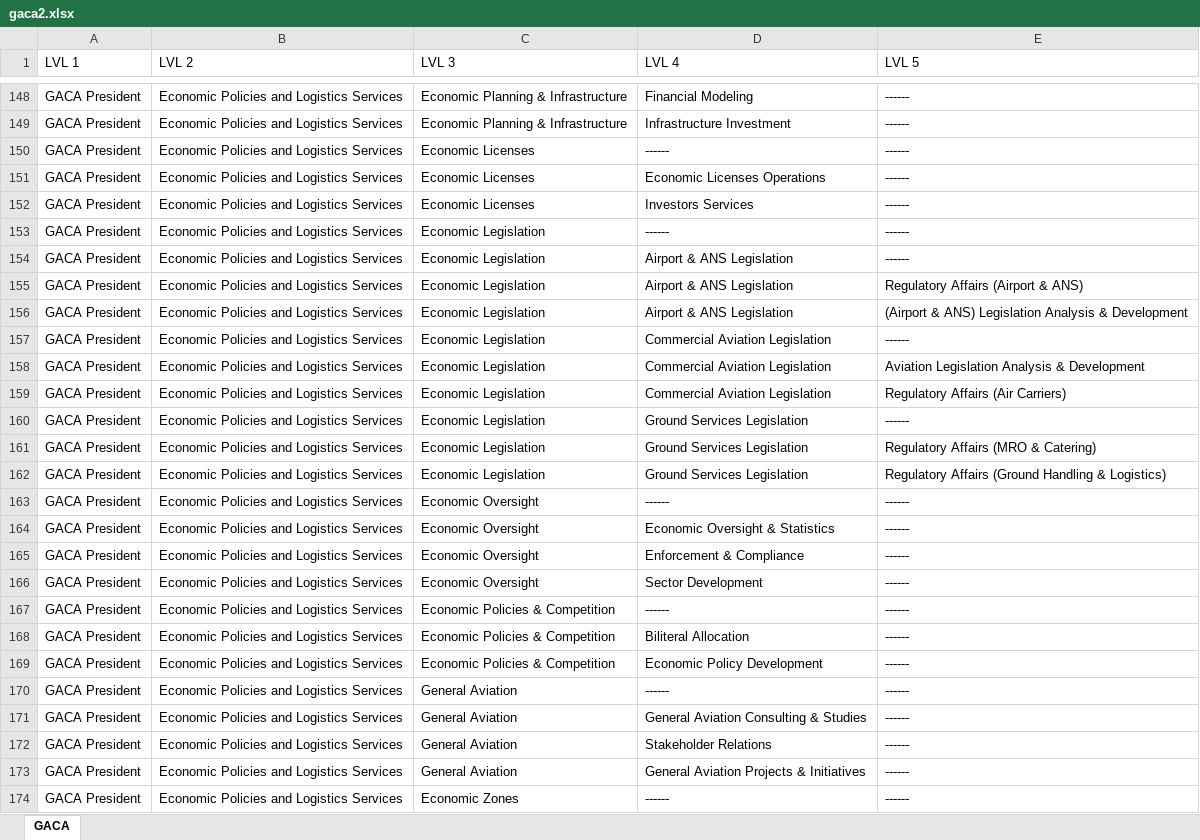
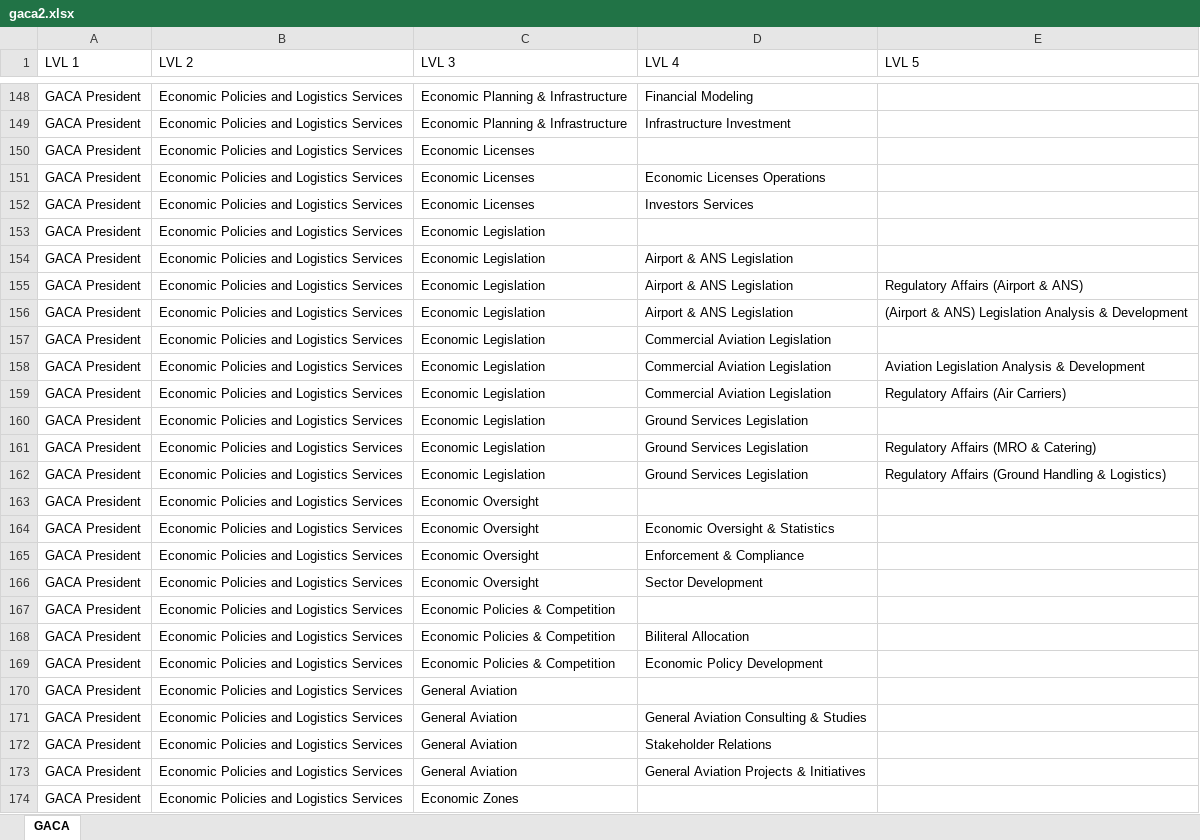
Before and after one commit to ssaleh-bloovo/for-public, an Excel workbook: master/gaca2.xlsx, sheet GACA, drawn as a sheet; only a part is shown, gaps mark what is left out; values as stored, in another font and other column widths than the file's, no borders; charts and pictures not drawn; the diff covers the shown part only; the diff names each change by its address in the sheet, - before the commit and + after, or states it on an @@ line.

```diff
--- a/master/gaca2.xlsx (sheet GACA)
+++ b/master/gaca2.xlsx (sheet GACA)
-E148:E154 (LVL 5): ------
+E148:E154 (LVL 5): (empty)
-D150 (LVL 4): ------
+D150 (LVL 4): (empty)
-D153 (LVL 4): ------
+D153 (LVL 4): (empty)
-E157 (LVL 5): ------
+E157 (LVL 5): (empty)
-E160 (LVL 5): ------
+E160 (LVL 5): (empty)
-D163 (LVL 4): ------
+D163 (LVL 4): (empty)
-E163:E174 (LVL 5): ------
+E163:E174 (LVL 5): (empty)
-D167 (LVL 4): ------
+D167 (LVL 4): (empty)
-D170 (LVL 4): ------
+D170 (LVL 4): (empty)
-D174 (LVL 4): ------
+D174 (LVL 4): (empty)
```
Also changed, not shown: 322 edited cells elsewhere in this sheet.
